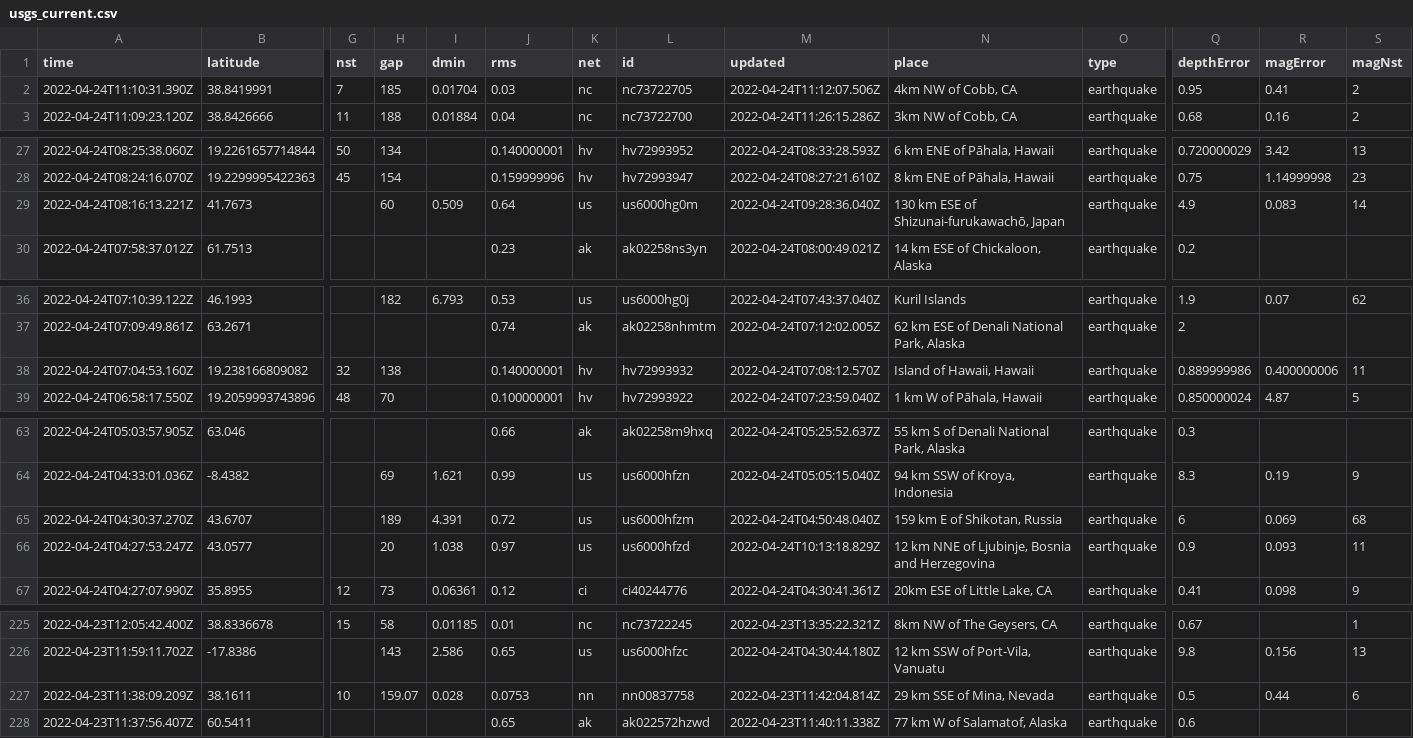
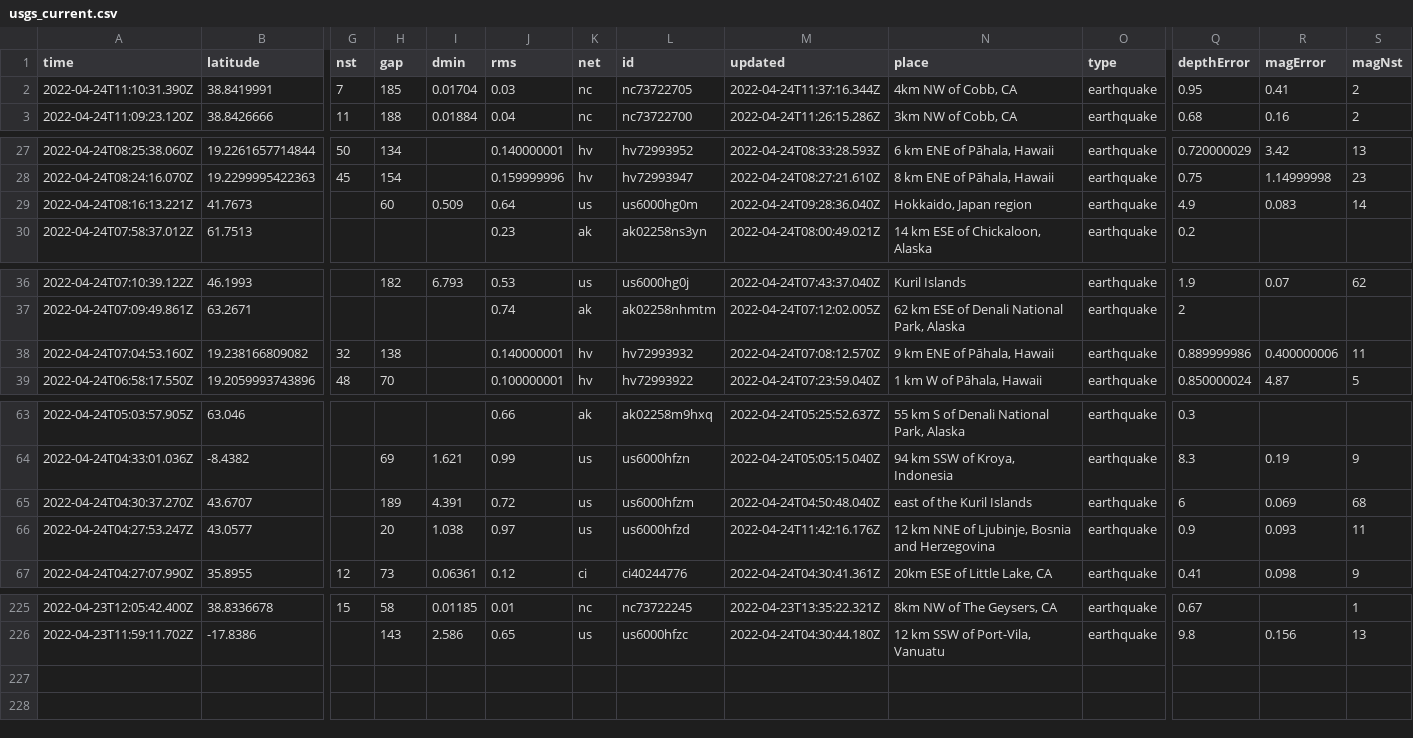
Before and after one commit to awallender/nicar22-github-actions, a CSV file: usgs_current.csv, drawn as a sheet; only a part is shown, gaps mark what is left out; rows hold the shown columns only; the diff covers the shown part only; the diff names each change by its address in the sheet, - before the commit and + after, or states it on an @@ line.

```diff
--- a/usgs_current.csv
+++ b/usgs_current.csv
-M2 (updated): 2022-04-24T11:12:07.506Z
+M2 (updated): 2022-04-24T11:37:16.344Z
-N29 (place): 130 km ESE of Shizunai-furukawachō, Japan
+N29 (place): Hokkaido, Japan region
-N38 (place): Island of Hawaii, Hawaii
+N38 (place): 9 km ENE of Pāhala, Hawaii
-N65 (place): 159 km E of Shikotan, Russia
+N65 (place): east of the Kuril Islands
-M66 (updated): 2022-04-24T10:13:18.829Z
+M66 (updated): 2022-04-24T11:42:16.176Z
-row 227: 2022-04-23T11:38:09.209Z | 38.1611 | 10 | 159.07 | 0.028 | 0.0753 | nn | nn00837758 | 2022-04-23T11:42:04.814Z | 29 km SSE of Mina, Nevada | earthquake | 0.5 | 0.44 | 6
-row 228: 2022-04-23T11:37:56.407Z | 60.5411 |  |  |  | 0.65 | ak | ak022572hzwd | 2022-04-23T11:40:11.338Z | 77 km W of Salamatof, Alaska | earthquake | 0.6
```
Also changed, not shown: 5 edited cells elsewhere in this file.
